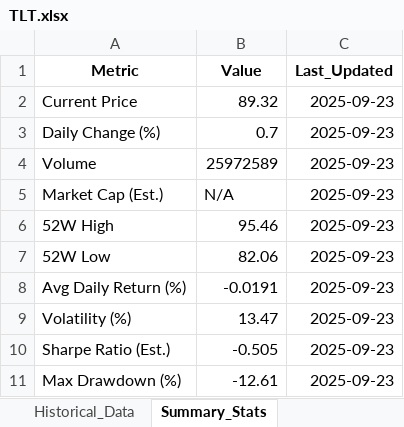
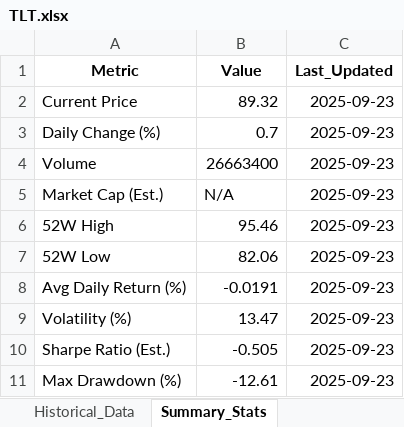
Before and after one commit to JaySteinle/Stock-Portfolio-Dashboard, an Excel workbook: TLT.xlsx, sheet Summary_Stats, drawn as a sheet; values as stored, in another font and other column widths than the file's, no borders; the diff names each change by its address in the sheet, - before the commit and + after, or states it on an @@ line.

```diff
--- a/TLT.xlsx (sheet Summary_Stats)
+++ b/TLT.xlsx (sheet Summary_Stats)
-B4 (Value): 25972589
+B4 (Value): 26663400
```
Also changed, not shown: sheet Historical_Data, Consolidated_Historical_Data.xlsx, NVDA.xlsx, 14 other files.
